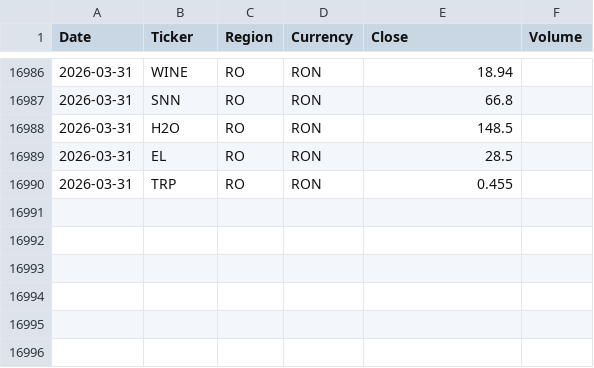
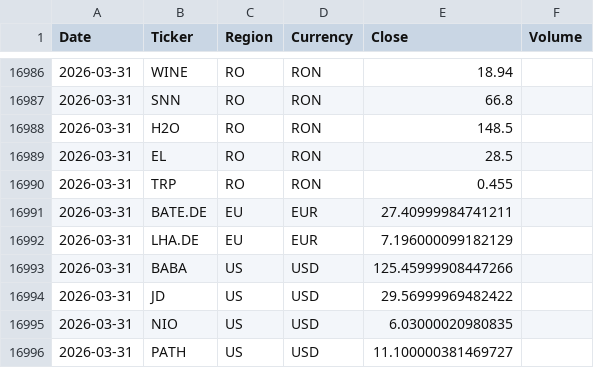
Before and after one commit to drapin22/dp_avb_stock_auto, a CSV file: data/prices_history.csv, drawn as a sheet; only a part is shown, gaps mark what is left out; the diff names each change by its address in the sheet, - before the commit and + after, or states it on an @@ line.

Commit message:
Daily prices update (EU + US, Yahoo)

```diff
--- a/data/prices_history.csv
+++ b/data/prices_history.csv
+row 16991: 2026-03-31 | BATE.DE | EU | EUR | 27.40999984741211
+row 16992: 2026-03-31 | LHA.DE | EU | EUR | 7.196000099182129
+row 16993: 2026-03-31 | BABA | US | USD | 125.45999908447266
+row 16994: 2026-03-31 | JD | US | USD | 29.56999969482422
+row 16995: 2026-03-31 | NIO | US | USD | 6.03000020980835
+row 16996: 2026-03-31 | PATH | US | USD | 11.100000381469727
```
